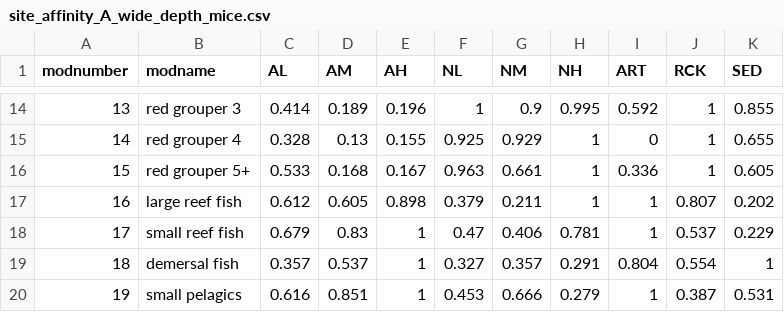
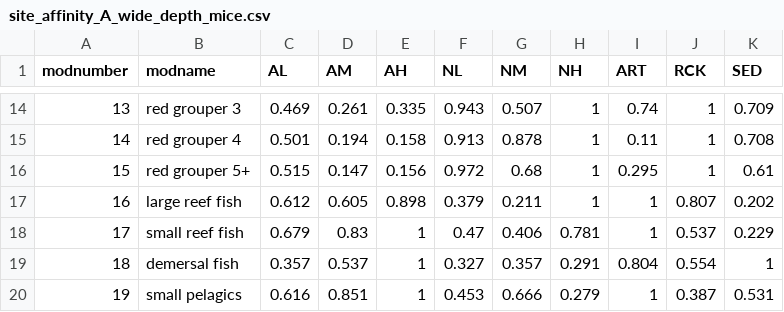
Before and after one commit to WFS-FEM/GFISHER, a CSV file: output/affinity_site_mice/site_affinity_A_wide_depth_mice.csv, drawn as a sheet; only a part is shown, gaps mark what is left out; the diff covers the shown part only.

```diff
--- a/output/affinity_site_mice/site_affinity_A_wide_depth_mice.csv
+++ b/output/affinity_site_mice/site_affinity_A_wide_depth_mice.csv
@@ -14,4 +14,4 @@ modnumber,modname,AL,AM,AH,NL,NM,NH,ART,RCK,SED
-13,red grouper 3,0.414,0.189,0.196,1,0.9,0.995,0.592,1,0.855
-14,red grouper 4,0.328,0.13,0.155,0.925,0.929,1,0,1,0.655
-15,red grouper 5+,0.533,0.168,0.167,0.963,0.661,1,0.336,1,0.605
+13,red grouper 3,0.469,0.261,0.335,0.943,0.507,1,0.74,1,0.709
+14,red grouper 4,0.501,0.194,0.158,0.913,0.878,1,0.11,1,0.708
+15,red grouper 5+,0.515,0.147,0.156,0.972,0.68,1,0.295,1,0.61
 16,large reef fish,0.612,0.605,0.898,0.379,0.211,1,1,0.807,0.202
```
Also changed, not shown: 54 edited cells elsewhere in this file, output/affinity_selratio_mice/selection_ratios_long_5min.csv, output/affinity_site_mice/site_affinity_A_wide_strat_mice.csv, 33 other files.
